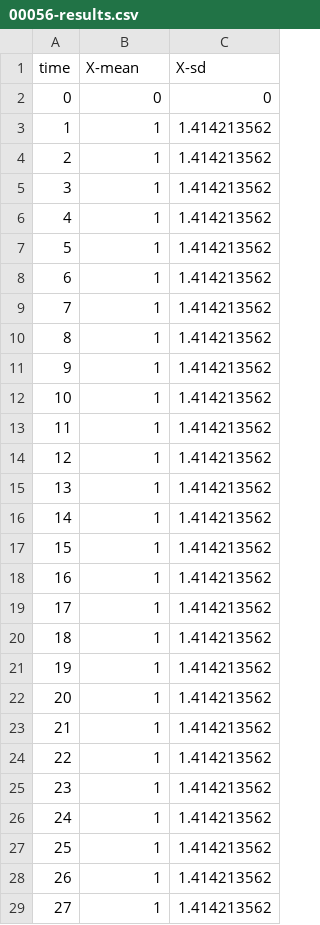
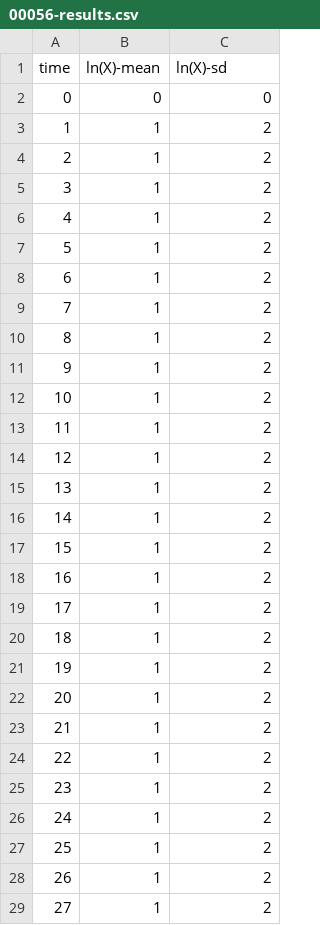
Before and after one commit to luciansmith/stochastic-distrib-test-suite, a CSV file: 00056/00056-results.csv, drawn as a sheet; only a part is shown; the diff covers the shown part only.

```diff
--- a/00056/00056-results.csv
+++ b/00056/00056-results.csv
@@ -1,29 +1,29 @@
-time,X-mean,X-sd
+time,ln(X)-mean,ln(X)-sd
 0,0,0
-1,1,1.414213562
-2,1,1.414213562
-3,1,1.414213562
-4,1,1.414213562
-5,1,1.414213562
-6,1,1.414213562
-7,1,1.414213562
-8,1,1.414213562
-9,1,1.414213562
-10,1,1.414213562
-11,1,1.414213562
-12,1,1.414213562
-13,1,1.414213562
-14,1,1.414213562
-15,1,1.414213562
-16,1,1.414213562
-17,1,1.414213562
-18,1,1.414213562
-19,1,1.414213562
-20,1,1.414213562
-21,1,1.414213562
-22,1,1.414213562
-23,1,1.414213562
-24,1,1.414213562
-25,1,1.414213562
-26,1,1.414213562
-27,1,1.414213562
+1,1,2
+2,1,2
+3,1,2
+4,1,2
+5,1,2
+6,1,2
+7,1,2
+8,1,2
+9,1,2
+10,1,2
+11,1,2
+12,1,2
+13,1,2
+14,1,2
+15,1,2
+16,1,2
+17,1,2
+18,1,2
+19,1,2
+20,1,2
+21,1,2
+22,1,2
+23,1,2
+24,1,2
+25,1,2
+26,1,2
+27,1,2
```
Also changed, not shown: 23 edited cells elsewhere in this file, 00052/00052-results.csv, 00065/00065-results.csv, 32 other files.
